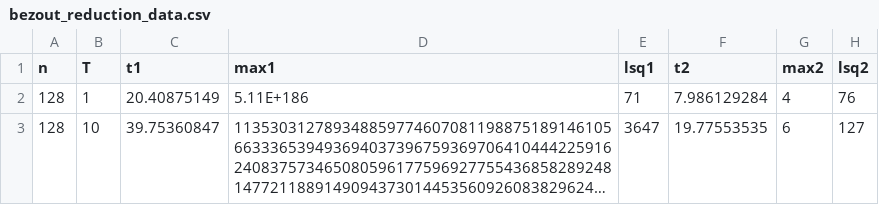
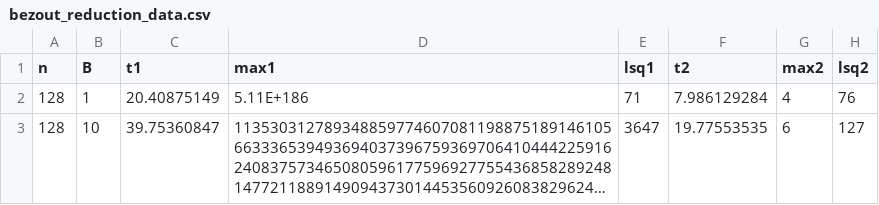
Before and after one commit to poonpura/Experiments-on-Solving-SVP-on-Rotations-of-Z-n, a CSV file: bezout_reduction_data.csv, drawn as a sheet; only a part is shown; long unchanged cells end in …; the diff names each change by its address in the sheet, - before the commit and + after, or states it on an @@ line.

Commit message:
Update bezout_reduction_data.csv

```diff
--- a/bezout_reduction_data.csv
+++ b/bezout_reduction_data.csv
-B1: T
+B1: B
```
